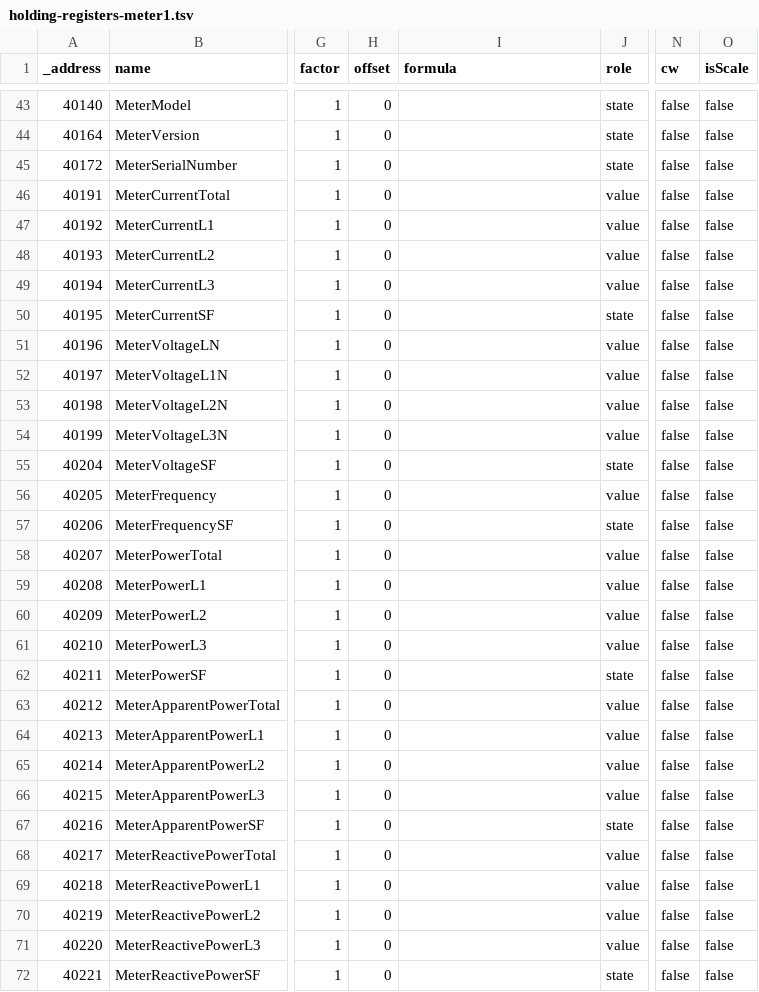
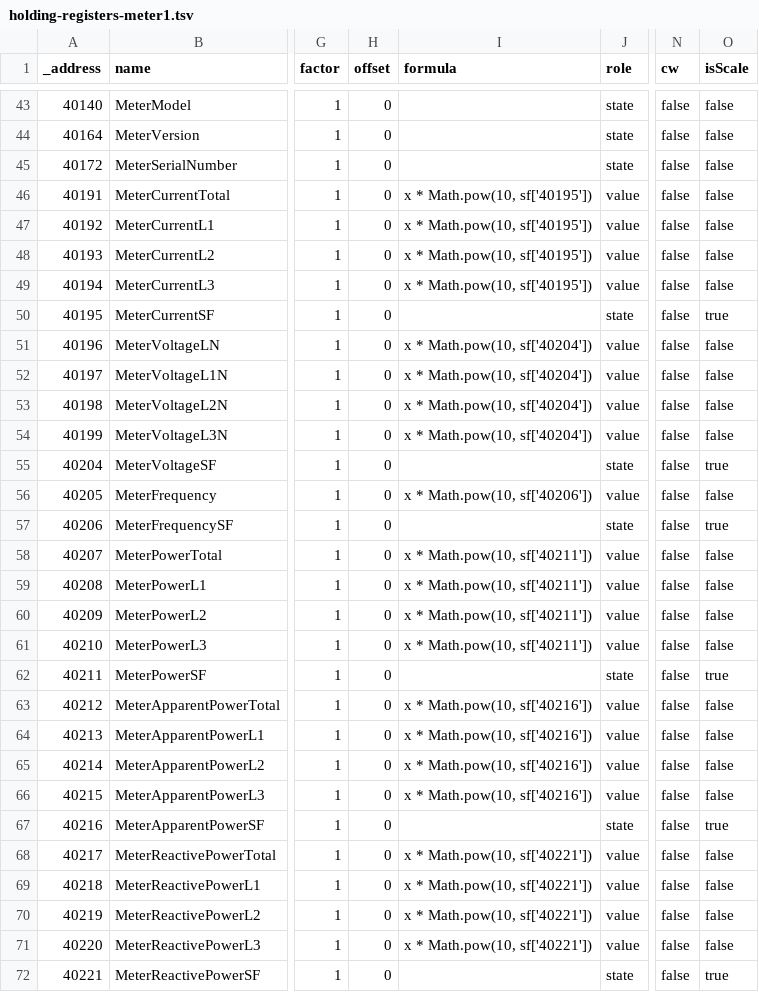
Before and after one commit to ioBroker/modbus-templates, a TSV file: PV-Wechselrichter/SolarEdge/holding-registers-meter1.tsv, drawn as a sheet; only a part is shown, gaps mark what is left out; the diff covers the shown part only; the diff names each change by its address in the sheet, - before the commit and + after, or states it on an @@ line.

Commit message:
Add SF to Values (#36)

```diff
--- a/PV-Wechselrichter/SolarEdge/holding-registers-meter1.tsv
+++ b/PV-Wechselrichter/SolarEdge/holding-registers-meter1.tsv
-I46:I49 (formula): (empty)
+I46:I49 (formula): x * Math.pow(10, sf['40195'])
-O50 (isScale): false
+O50 (isScale): true
-I51:I54 (formula): (empty)
+I51:I54 (formula): x * Math.pow(10, sf['40204'])
-O55 (isScale): false
+O55 (isScale): true
-I56 (formula): (empty)
+I56 (formula): x * Math.pow(10, sf['40206'])
-O57 (isScale): false
+O57 (isScale): true
-I58:I61 (formula): (empty)
+I58:I61 (formula): x * Math.pow(10, sf['40211'])
-O62 (isScale): false
+O62 (isScale): true
-I63:I66 (formula): (empty)
+I63:I66 (formula): x * Math.pow(10, sf['40216'])
-O67 (isScale): false
+O67 (isScale): true
-I68:I71 (formula): (empty)
+I68:I71 (formula): x * Math.pow(10, sf['40221'])
-O72 (isScale): false
+O72 (isScale): true
```
Also changed, not shown: 38 edited cells elsewhere in this file.
